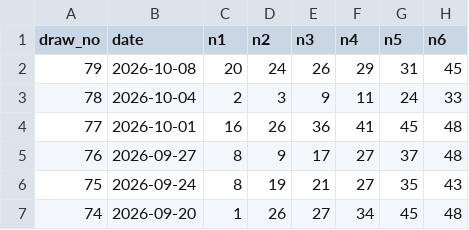
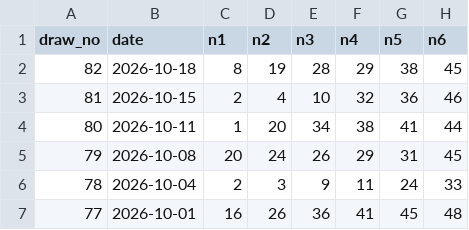
Before and after one commit to ogimitev-blip/lottery-lab, a CSV file: data/draws_649.csv, drawn as a sheet; only a part is shown; the shorter side is filled out with more unchanged rows.

Commit message:
data: sync verified BST draws 80-82 (6/49)

```diff
--- a/data/draws_649.csv
+++ b/data/draws_649.csv
@@ -1,2 +1,5 @@
 draw_no,date,n1,n2,n3,n4,n5,n6
+82,2026-10-18,8,19,28,29,38,45
+81,2026-10-15,2,4,10,32,36,46
+80,2026-10-11,1,20,34,38,41,44
 79,2026-10-08,20,24,26,29,31,45
```
